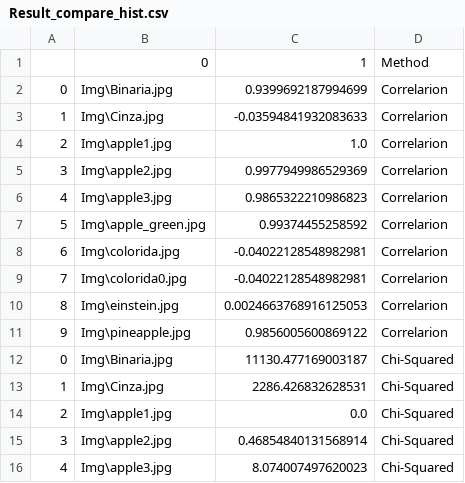
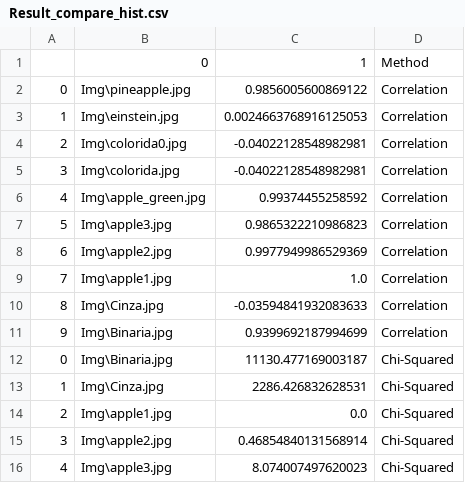
Before and after one commit to GustavoMartinx/Python, a CSV file: Computer_Vision_with_OpenCV/Resources/Others/Result_compare_hist.csv, drawn as a sheet; only a part is shown.

```diff
--- a/Computer_Vision_with_OpenCV/Resources/Others/Result_compare_hist.csv
+++ b/Computer_Vision_with_OpenCV/Resources/Others/Result_compare_hist.csv
@@ -1,12 +1,12 @@
 ;0;1;Method
-0;Img\Binaria.jpg;0.9399692187994699;Correlarion
-1;Img\Cinza.jpg;-0.03594841932083633;Correlarion
-2;Img\apple1.jpg;1.0;Correlarion
-3;Img\apple2.jpg;0.9977949986529369;Correlarion
-4;Img\apple3.jpg;0.9865322210986823;Correlarion
-5;Img\apple_green.jpg;0.99374455258592;Correlarion
-6;Img\colorida.jpg;-0.04022128548982981;Correlarion
-7;Img\colorida0.jpg;-0.04022128548982981;Correlarion
-8;Img\einstein.jpg;0.0024663768916125053;Correlarion
-9;Img\pineapple.jpg;0.9856005600869122;Correlarion
+0;Img\pineapple.jpg;0.9856005600869122;Correlation
+1;Img\einstein.jpg;0.0024663768916125053;Correlation
+2;Img\colorida0.jpg;-0.04022128548982981;Correlation
+3;Img\colorida.jpg;-0.04022128548982981;Correlation
+4;Img\apple_green.jpg;0.99374455258592;Correlation
+5;Img\apple3.jpg;0.9865322210986823;Correlation
+6;Img\apple2.jpg;0.9977949986529369;Correlation
+7;Img\apple1.jpg;1.0;Correlation
+8;Img\Cinza.jpg;-0.03594841932083633;Correlation
+9;Img\Binaria.jpg;0.9399692187994699;Correlation
 0;Img\Binaria.jpg;11130.477169003187;Chi-Squared
```
Also changed, not shown: 1 other file.
